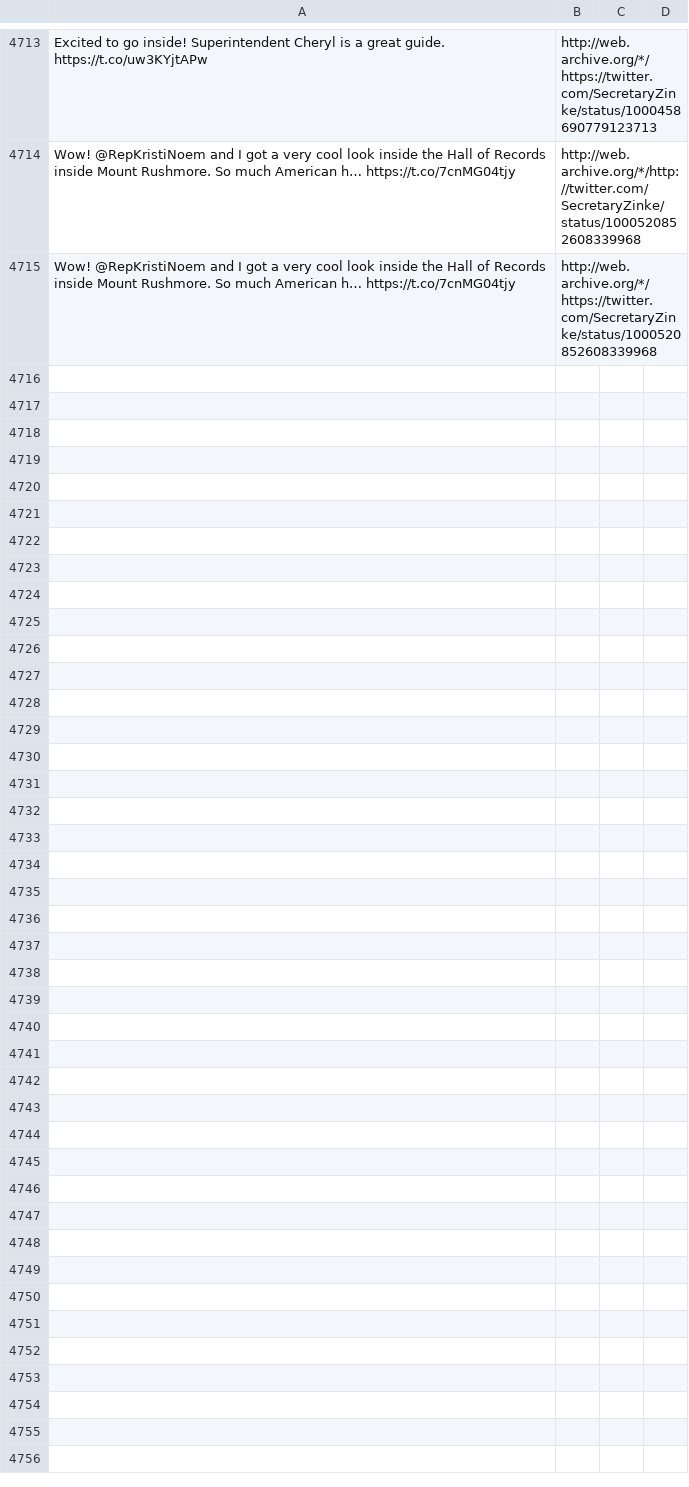
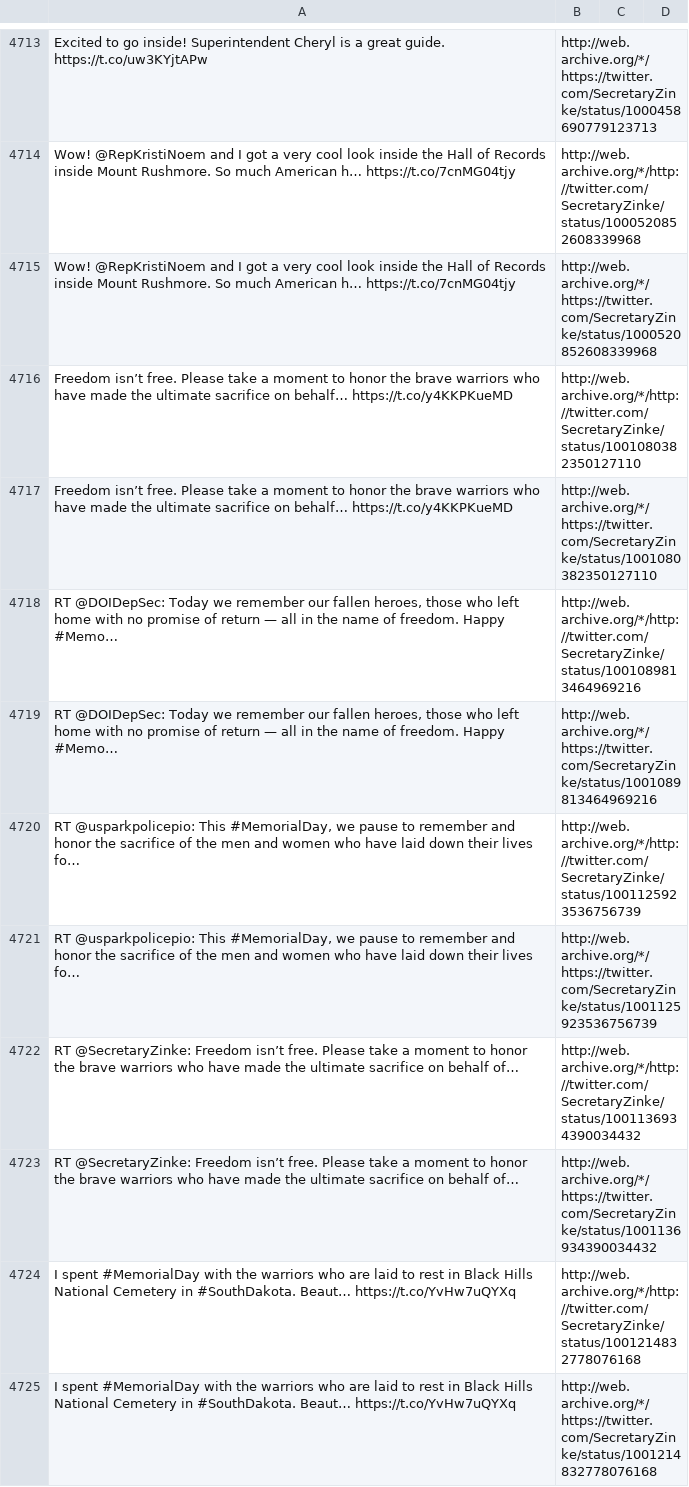
Before and after one commit to patrick-brian-mooney/archive-junta, a CSV file: data/archive_SecretaryZinke.csv, drawn as a sheet; only a part is shown, gaps mark what is left out; the diff names each change by its address in the sheet, - before the commit and + after, or states it on an @@ line.

```diff
--- a/data/archive_SecretaryZinke.csv
+++ b/data/archive_SecretaryZinke.csv
+row 4716: Freedom isn’t free. Please take a moment to honor the brave warriors who have made the ultimate sacrifice on behalf… https://t.co/y4KKPKueMD | http://web.archive.org/*/http://twitter.com/SecretaryZinke/status/1001080382350127110
+row 4717: Freedom isn’t free. Please take a moment to honor the brave warriors who have made the ultimate sacrifice on behalf… https://t.co/y4KKPKueMD | http://web.archive.org/*/https://twitter.com/SecretaryZinke/status/1001080382350127110
+row 4718: RT @DOIDepSec: Today we remember our fallen heroes, those who left home with no promise of return — all in the name of freedom. Happy #Memo… | http://web.archive.org/*/http://twitter.com/SecretaryZinke/status/1001089813464969216
+row 4719: RT @DOIDepSec: Today we remember our fallen heroes, those who left home with no promise of return — all in the name of freedom. Happy #Memo… | http://web.archive.org/*/https://twitter.com/SecretaryZinke/status/1001089813464969216
+row 4720: RT @usparkpolicepio: This #MemorialDay, we pause to remember and honor the sacrifice of the men and women who have laid down their lives fo… | http://web.archive.org/*/http://twitter.com/SecretaryZinke/status/1001125923536756739
+row 4721: RT @usparkpolicepio: This #MemorialDay, we pause to remember and honor the sacrifice of the men and women who have laid down their lives fo… | http://web.archive.org/*/https://twitter.com/SecretaryZinke/status/1001125923536756739
+row 4722: RT @SecretaryZinke: Freedom isn’t free. Please take a moment to honor the brave warriors who have made the ultimate sacrifice on behalf of… | http://web.archive.org/*/http://twitter.com/SecretaryZinke/status/1001136934390034432
+row 4723: RT @SecretaryZinke: Freedom isn’t free. Please take a moment to honor the brave warriors who have made the ultimate sacrifice on behalf of… | http://web.archive.org/*/https://twitter.com/SecretaryZinke/status/1001136934390034432
+row 4724: I spent #MemorialDay with the warriors who are laid to rest in Black Hills National Cemetery in #SouthDakota. Beaut… https://t.co/YvHw7uQYXq | http://web.archive.org/*/http://twitter.com/SecretaryZinke/status/1001214832778076168
+row 4725: I spent #MemorialDay with the warriors who are laid to rest in Black Hills National Cemetery in #SouthDakota. Beaut… https://t.co/YvHw7uQYXq | http://web.archive.org/*/https://twitter.com/SecretaryZinke/status/1001214832778076168
```
Also changed, not shown: data/archive_PressSec.csv, data/archive_SecondLady.csv, 33 other files.
